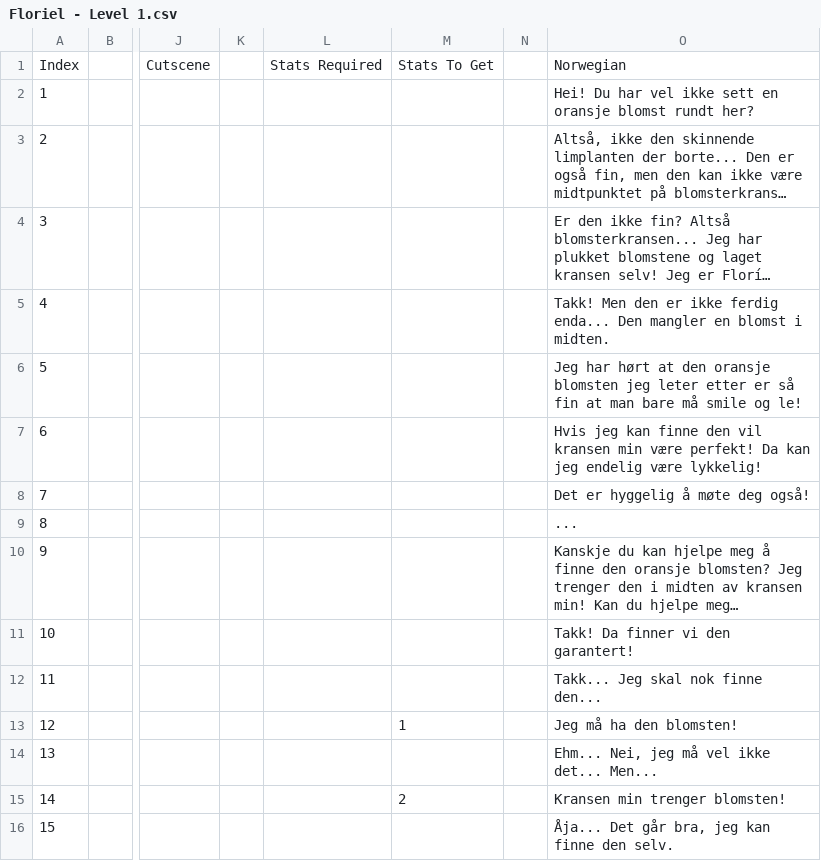
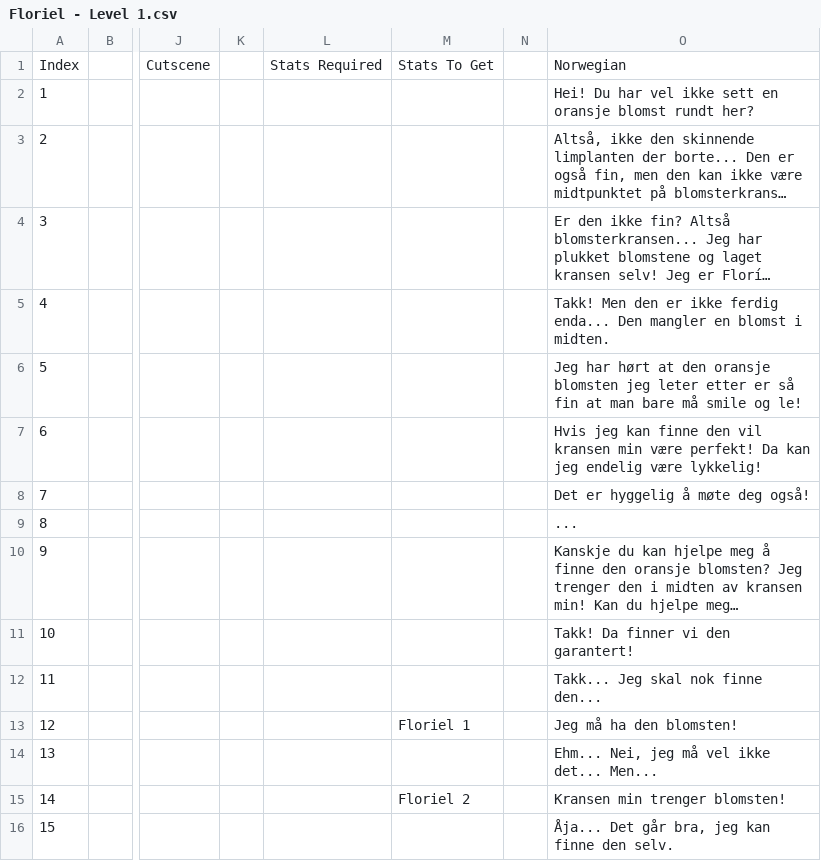
Before and after one commit to Bsktrrl/Steps, a CSV file: Assets/Documents/Dialogue/NPC/Floríel/Floriel - Level 1.csv, drawn as a sheet; only a part is shown, gaps mark what is left out; long unchanged cells end in …; the diff names each change by its address in the sheet, - before the commit and + after, or states it on an @@ line.

```diff
--- a/Assets/Documents/Dialogue/NPC/Floríel/Floriel - Level 1.csv
+++ b/Assets/Documents/Dialogue/NPC/Floríel/Floriel - Level 1.csv
-M13: 1
+M13: Floriel 1
-M15: 2
+M15: Floriel 2
```
Also changed, not shown: Assets/Documents/Dialogue/NPC/Floríel/Floriel - Level 2.csv, Assets/Documents/Dialogue/NPC/Floríel/Floriel - Level 3.csv, 7 other files.
